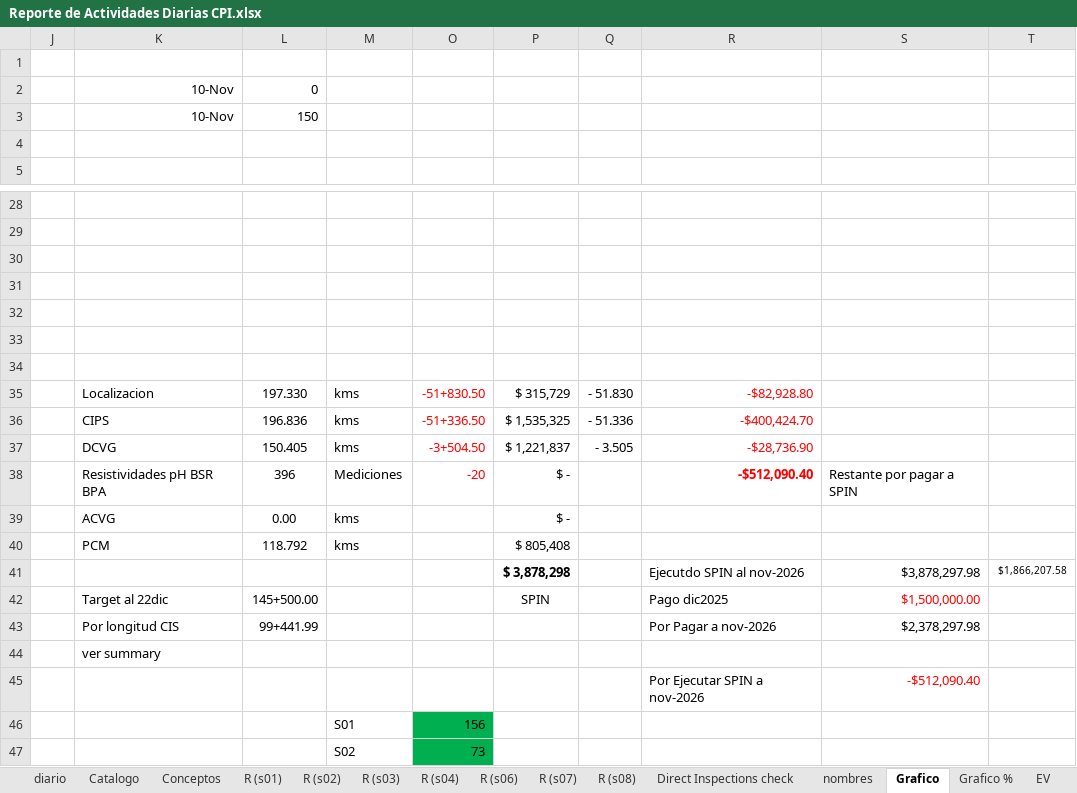
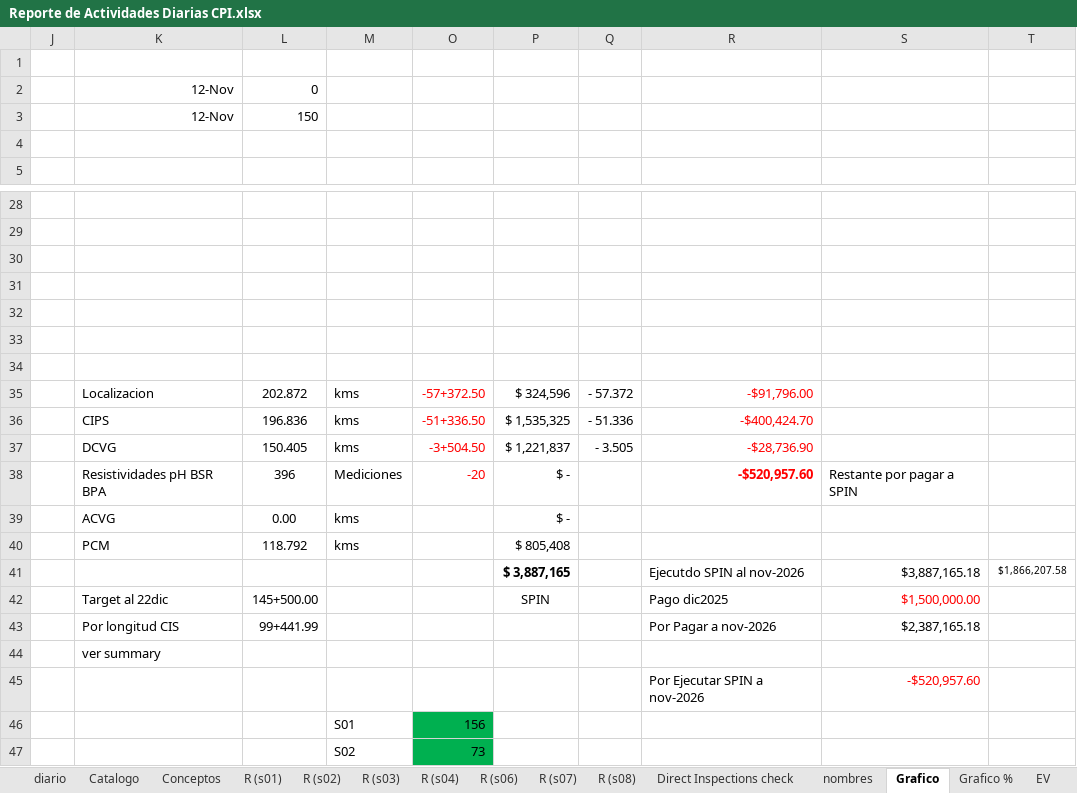
Before and after one commit to crooss/Dash_DGJ, an Excel workbook: data/Reporte de Actividades Diarias CPI.xlsx, sheet Grafico, drawn as a sheet; only a part is shown, gaps mark what is left out; values as stored, in another font and other column widths than the file's, no borders; charts and pictures and conditional formats not drawn; removed rows and columns are numbered as before the commit, all else as after; the diff names each change by its address in the sheet, - before the commit and + after, or states it on an @@ line.

```diff
--- a/data/Reporte de Actividades Diarias CPI.xlsx (sheet Grafico)
+++ b/data/Reporte de Actividades Diarias CPI.xlsx (sheet Grafico)
-K2:K3: 10-Nov
+K2:K3: 12-Nov
-row 35:  | Localizacion | 197.330 | kms | -51+830.50 | $ 315,729 | - 51.830 | -$82,928.80
+row 35:  | Localizacion | 202.872 | kms | -57+372.50 | $ 324,596 | - 57.372 | -$91,796.00
-R38: -$512,090.40
+R38: -$520,957.60
-P41: $ 3,878,298
+P41: $ 3,887,165
-S41: $3,878,297.98
+S41: $3,887,165.18
-S43: $2,378,297.98
+S43: $2,387,165.18
-S45: -$512,090.40
+S45: -$520,957.60
```
Also changed, not shown: sheet diario, sheet EV, sheet Grafico %, sheet EV (4), sheet EV SPIN, sheet waterfall, 10 more sheets, formulas that keep their value, hidden cells, charts or pictures.
